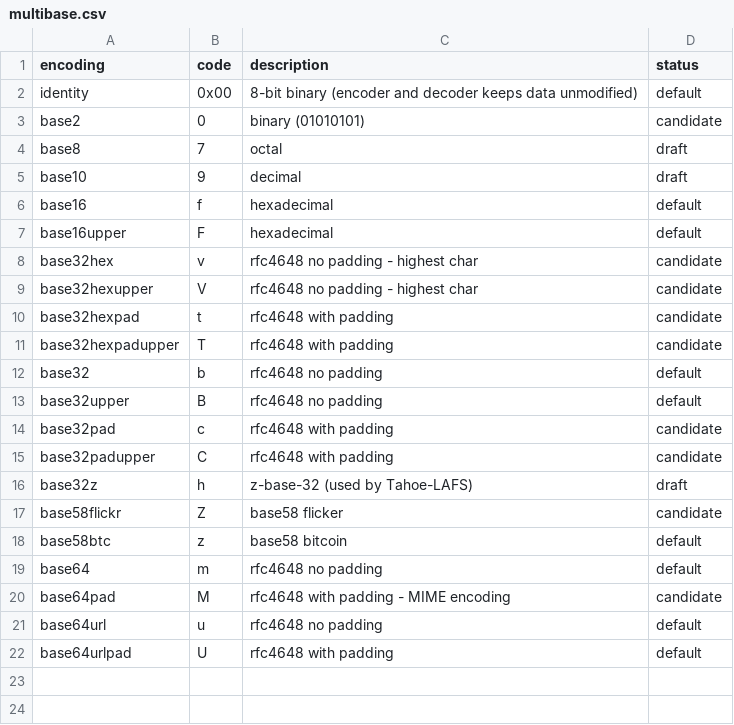
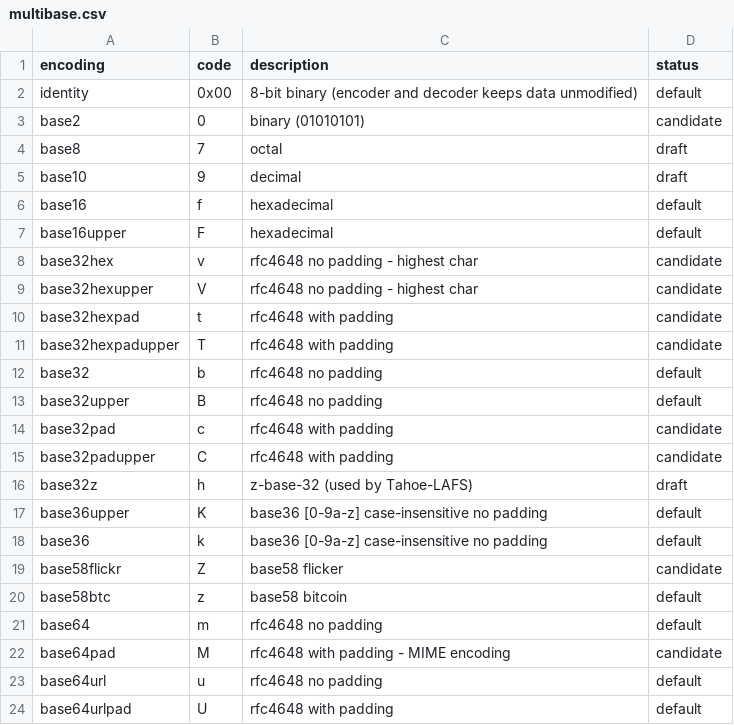
Before and after one commit to multiformats/multibase, a CSV file: multibase.csv, drawn as a sheet; the diff names each change by its address in the sheet, - before the commit and + after, or states it on an @@ line.

Commit message:
Base36 byte-encoding specification
Uses the alphabet 0-9a-z case insensitively. The prefix K is chosen
to limit future clashes with english words based on
https://en.wikipedia.org/wiki/Letter_frequency

```diff
--- a/multibase.csv
+++ b/multibase.csv
+row 17: base36upper | K | base36 [0-9a-z] case-insensitive no padding | default
+row 18: base36 | k | base36 [0-9a-z] case-insensitive no padding | default
```
Also changed, not shown: 7 other files.
